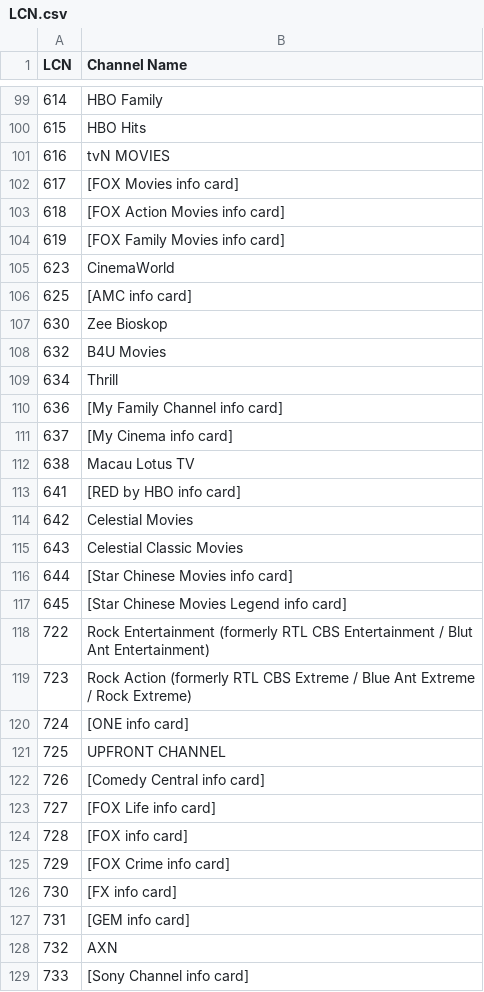
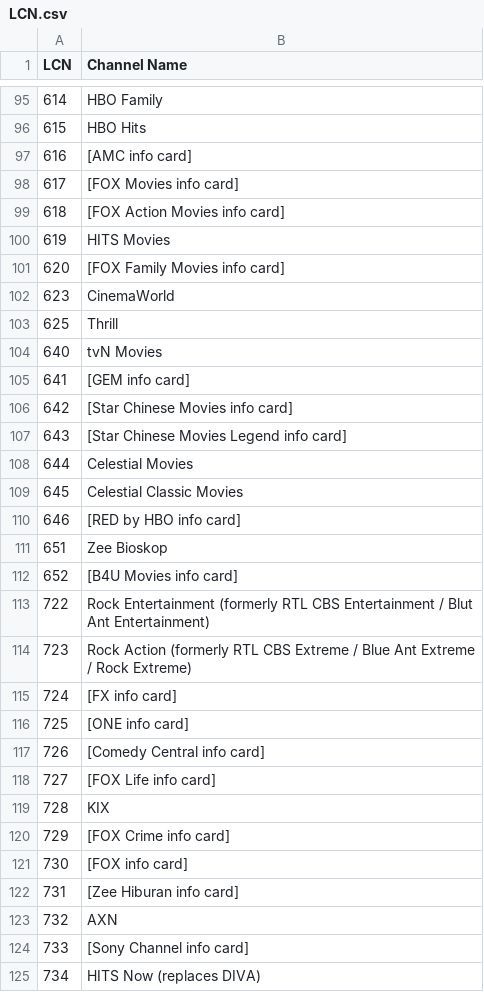
Before and after one commit to ExtendedMaster113/EM113-IPTV, a CSV file: LCN.csv, drawn as a sheet; only a part is shown, gaps mark what is left out; the shorter side is filled out with more unchanged rows; the diff covers the shown part only.

Commit message:
Modify channel entries in LCN.csv
Updated channel names and added new channels in LCN.csv.

```diff
--- a/LCN.csv
+++ b/LCN.csv
@@ -100,29 +96,28 @@ LCN,Channel Name
 615,HBO Hits
-616,tvN MOVIES
+616,[AMC info card]
 617,[FOX Movies info card]
 618,[FOX Action Movies info card]
-619,[FOX Family Movies info card]
+619,HITS Movies
+620,[FOX Family Movies info card]
 623,CinemaWorld
-625,[AMC info card]
-630,Zee Bioskop
-632,B4U Movies
-634,Thrill
-636,[My Family Channel info card]
-637,[My Cinema info card]
-638,Macau Lotus TV
-641,[RED by HBO info card]
-642,Celestial Movies
-643,Celestial Classic Movies
-644,[Star Chinese Movies info card]
-645,[Star Chinese Movies Legend info card]
+625,Thrill
+640,tvN Movies
+641,[GEM info card]
+642,[Star Chinese Movies info card]
+643,[Star Chinese Movies Legend info card]
+644,Celestial Movies
+645,Celestial Classic Movies
+646,[RED by HBO info card]
+651,Zee Bioskop
+652,[B4U Movies info card]
 722,Rock Entertainment (formerly RTL CBS Entertainment / Blut Ant Entertainment)
 723,Rock Action (formerly RTL CBS Extreme / Blue Ant Extreme / Rock Extreme)
-724,[ONE info card]
-725,UPFRONT CHANNEL
+724,[FX info card]
+725,[ONE info card]
 726,[Comedy Central info card]
 727,[FOX Life info card]
-728,[FOX info card]
+728,KIX
 729,[FOX Crime info card]
-730,[FX info card]
-731,[GEM info card]
+730,[FOX info card]
+731,[Zee Hiburan info card]
 732,AXN
```
Also changed, not shown: 6 added rows, 12 removed rows and 17 edited cells elsewhere in this file.
